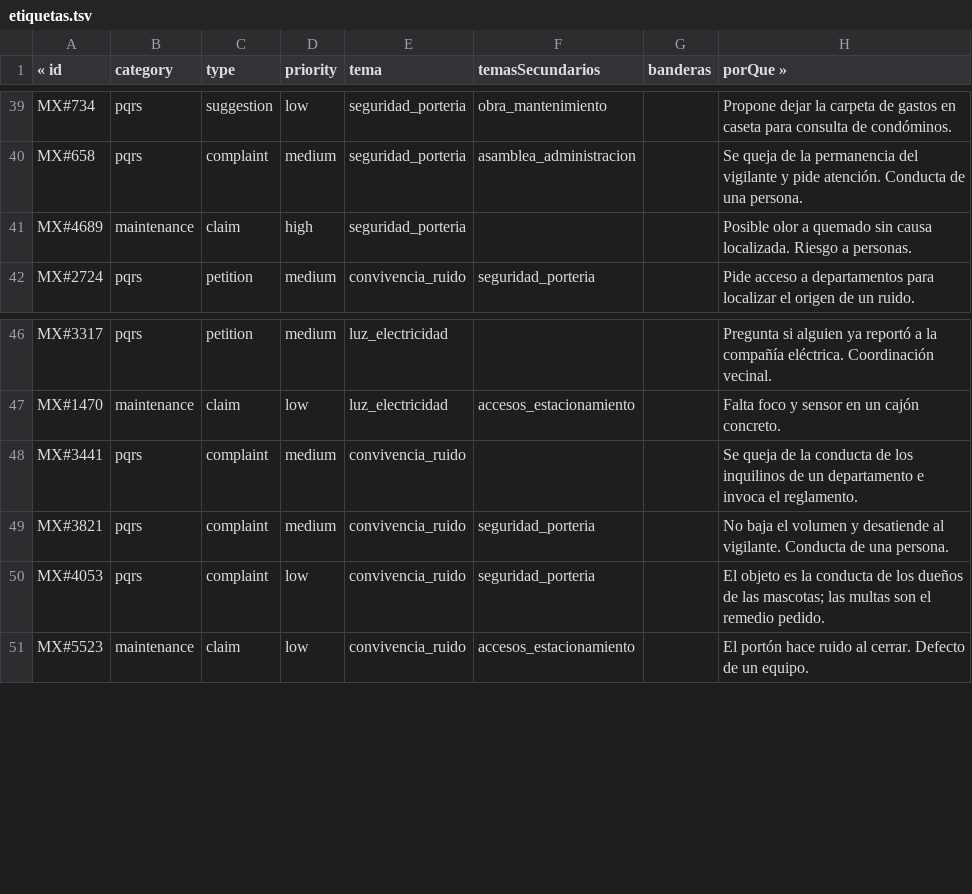
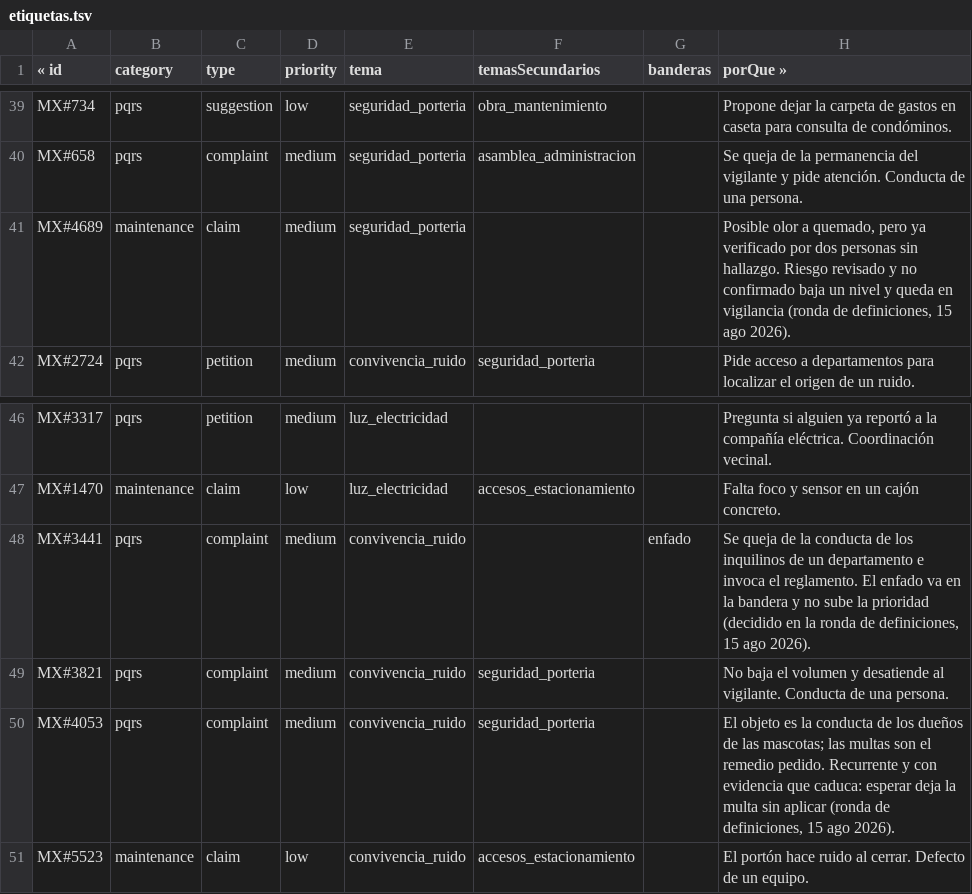
Before and after one commit to Leor14/vivaru, a TSV file: datasets/pqrs/etiquetas.tsv, drawn as a sheet; only a part is shown, gaps mark what is left out.

```diff
--- a/datasets/pqrs/etiquetas.tsv
+++ b/datasets/pqrs/etiquetas.tsv
@@ -40,3 +40,3 @@ MX#734	pqrs	suggestion	low	seguridad_porteria	obra_mantenimiento		Propone dejar
 MX#658	pqrs	complaint	medium	seguridad_porteria	asamblea_administracion		Se queja de la permanencia del vigilante y pide atención. Conducta de una persona.
-MX#4689	maintenance	claim	high	seguridad_porteria			Posible olor a quemado sin causa localizada. Riesgo a personas.
+MX#4689	maintenance	claim	medium	seguridad_porteria			Posible olor a quemado, pero ya verificado por dos personas sin hallazgo. Riesgo revisado y no confirmado baja un nivel y queda en vigilancia (ronda de definiciones, 15 ago 2026).
 MX#2724	pqrs	petition	medium	convivencia_ruido	seguridad_porteria		Pide acceso a departamentos para localizar el origen de un ruido.
@@ -47,5 +47,5 @@ MX#3317	pqrs	petition	medium	luz_electricidad			Pregunta si alguien ya reportó
 MX#1470	maintenance	claim	low	luz_electricidad	accesos_estacionamiento		Falta foco y sensor en un cajón concreto.
-MX#3441	pqrs	complaint	medium	convivencia_ruido			Se queja de la conducta de los inquilinos de un departamento e invoca el reglamento.
+MX#3441	pqrs	complaint	medium	convivencia_ruido		enfado	Se queja de la conducta de los inquilinos de un departamento e invoca el reglamento. El enfado va en la bandera y no sube la prioridad (decidido en la ronda de definiciones, 15 ago 2026).
 MX#3821	pqrs	complaint	medium	convivencia_ruido	seguridad_porteria		No baja el volumen y desatiende al vigilante. Conducta de una persona.
-MX#4053	pqrs	complaint	low	convivencia_ruido	seguridad_porteria		El objeto es la conducta de los dueños de las mascotas; las multas son el remedio pedido.
+MX#4053	pqrs	complaint	medium	convivencia_ruido	seguridad_porteria		El objeto es la conducta de los dueños de las mascotas; las multas son el remedio pedido. Recurrente y con evidencia que caduca: esperar deja la multa sin aplicar (ronda de definiciones, 15 ago 2026).
 MX#5523	maintenance	claim	low	convivencia_ruido	accesos_estacionamiento		El portón hace ruido al cerrar. Defecto de un equipo.
```
Also changed, not shown: 5 other files.
